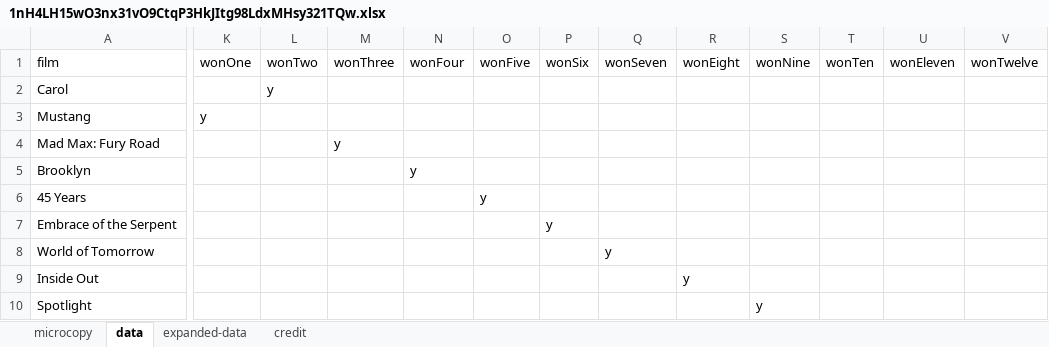
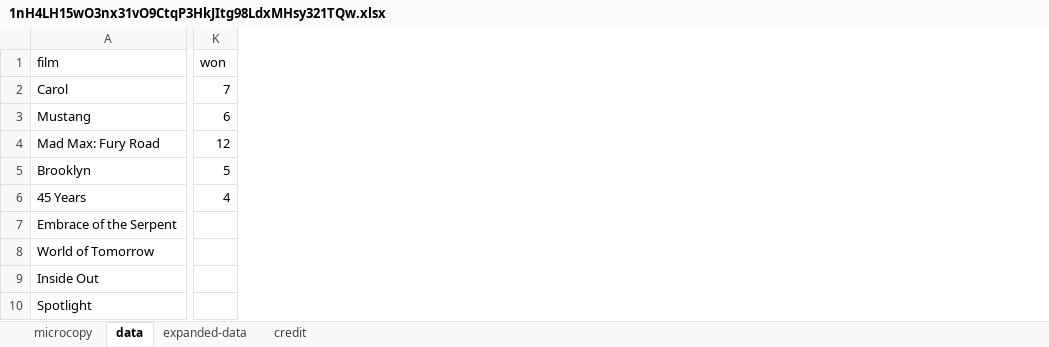
Before and after one commit to voxmedia/vox-oscars-2016, an Excel workbook: google_drive_cache/1nH4LH15wO3nx31vO9CtqP3HkJItg98LdxMHsy321TQw.xlsx, sheet data, drawn as a sheet; only a part is shown, gaps mark what is left out; values as stored, in another font and other column widths than the file's, no borders; charts and pictures not drawn; removed rows and columns are numbered as before the commit, all else as after; the diff names each change by its address in the sheet, - before the commit and + after, or states it on an @@ line.

```diff
--- a/google_drive_cache/1nH4LH15wO3nx31vO9CtqP3HkJItg98LdxMHsy321TQw.xlsx (sheet data)
+++ b/google_drive_cache/1nH4LH15wO3nx31vO9CtqP3HkJItg98LdxMHsy321TQw.xlsx (sheet data)
-column K (wonOne), row 3: y
-column L (wonTwo), row 2: y
-column M (wonThree), row 4: y
-column N (wonFour), row 5: y
-column O (wonFive), row 6: y
-column P (wonSix), row 7: y
-column Q (wonSeven), row 8: y
-column R (wonEight), row 9: y
-column S (wonNine), row 10: y
-column T (wonTen), empty
-column U (wonEleven), empty
-column V (wonTwelve), empty
+column K (won), rows 2-6: 7 | 6 | 12 | 5 | 4
```
Also changed, not shown: 2 other files.
